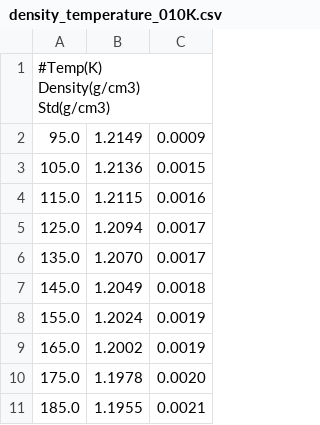
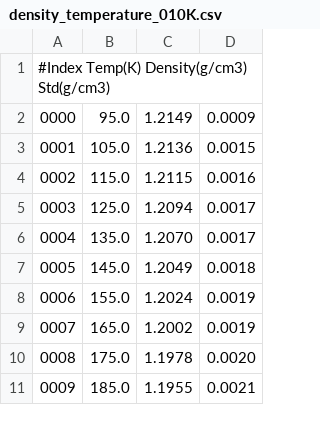
Before and after one commit to jrdcasa/polyanagro, a CSV file: examples/16-Tg_annealing/density_temperature_010K.csv, drawn as a sheet; only a part is shown; addresses are those after the commit; the diff names each change by its address in the sheet, - before the commit and + after, or states it on an @@ line.

```diff
--- a/examples/16-Tg_annealing/density_temperature_010K.csv
+++ b/examples/16-Tg_annealing/density_temperature_010K.csv
+column A, rows 1-11: #Index Temp(K) Density(g/cm3) Std(g/cm3) | 0000 | 0001 | 0002 | 0003 | 0004 | 0005 | 0006 | 0007 | 0008 | 0009
-B1: #Temp(K) Density(g/cm3) Std(g/cm3)
+B1: (empty)
```
Also changed, not shown: 34 other files.
